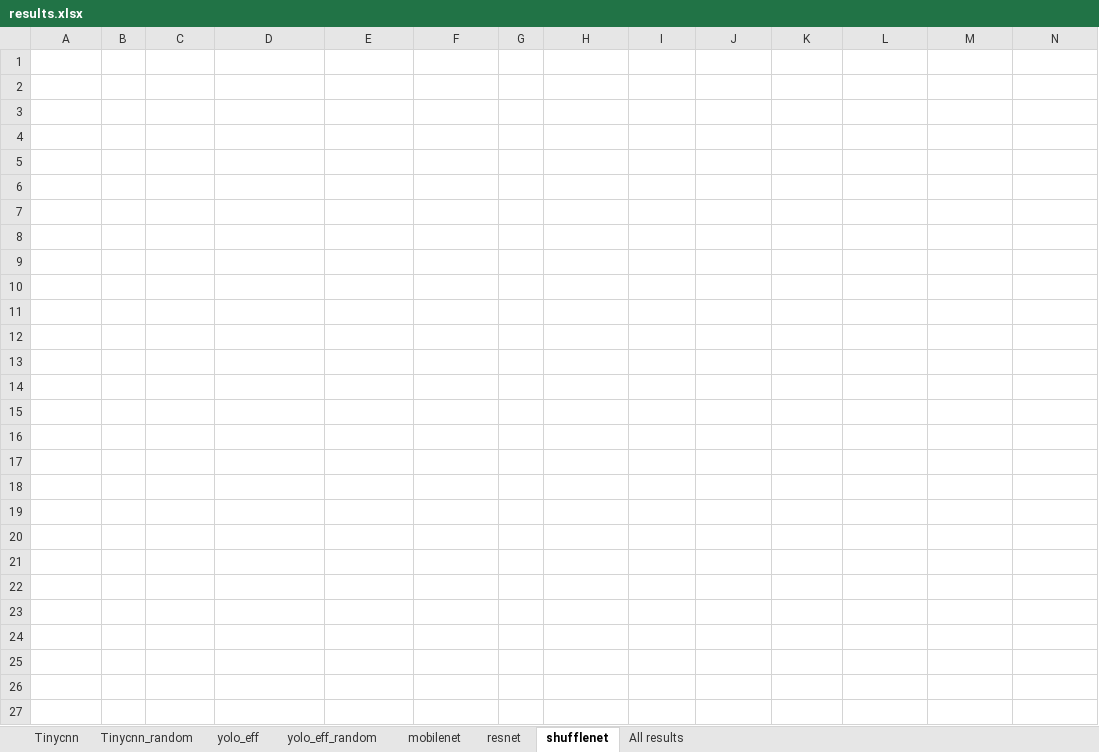
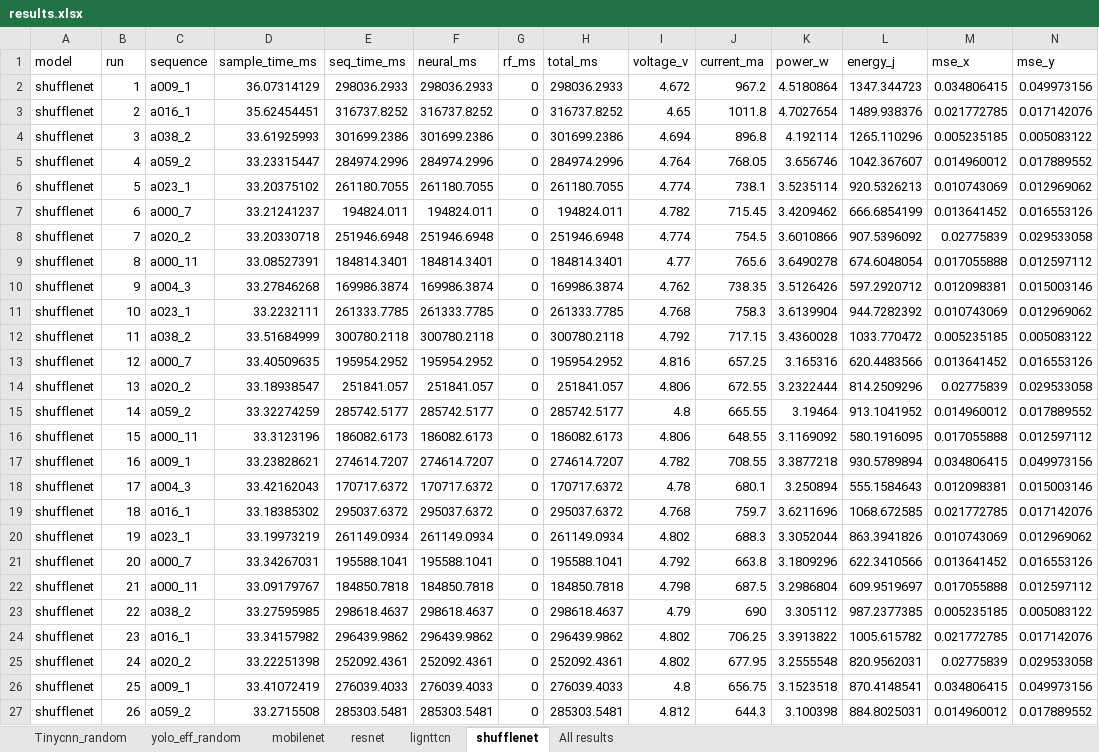
Before and after one commit to cjaitej/Thesis_Encoder_Architecture, an Excel workbook: paper/results.xlsx, sheet shufflenet, drawn as a sheet; only a part is shown; values as stored, in another font and other column widths than the file's, no borders; the diff covers the shown part only; the diff names each change by its address in the sheet, - before the commit and + after, or states it on an @@ line.

```diff
--- a/paper/results.xlsx (sheet shufflenet)
+++ b/paper/results.xlsx (sheet shufflenet)
-sheet tab: Tinycnn
-sheet tab: yolo_eff
+sheet tab: lignttcn
-A1:N27 text colour: #FFFFFF
+A1:N27 text colour: black
```
Also changed, not shown: cell formats elsewhere in this sheet, sheet resnet, sheet mobilenet, sheet yolo_eff_random, sheet Tinycnn_random, sheet All results.
